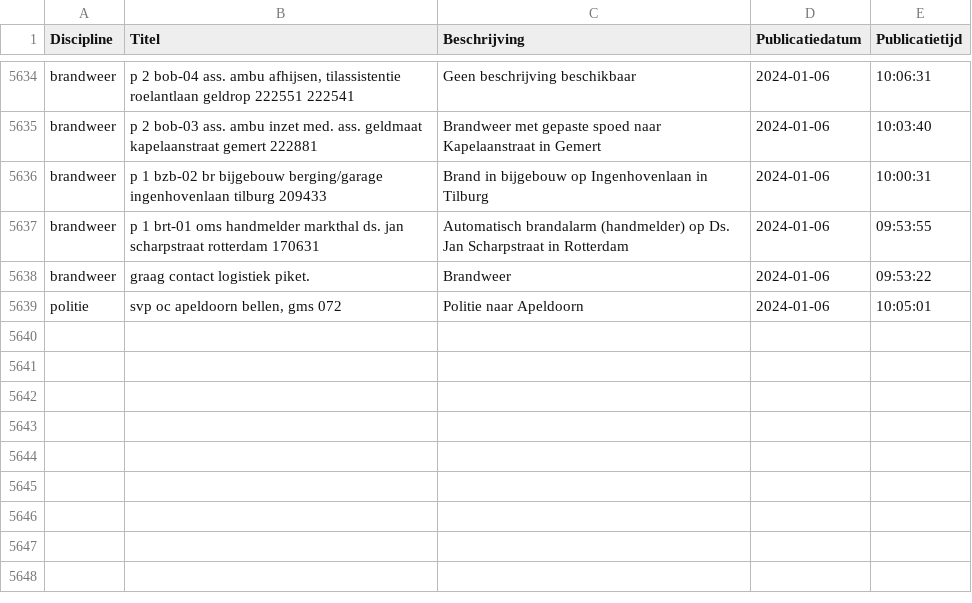
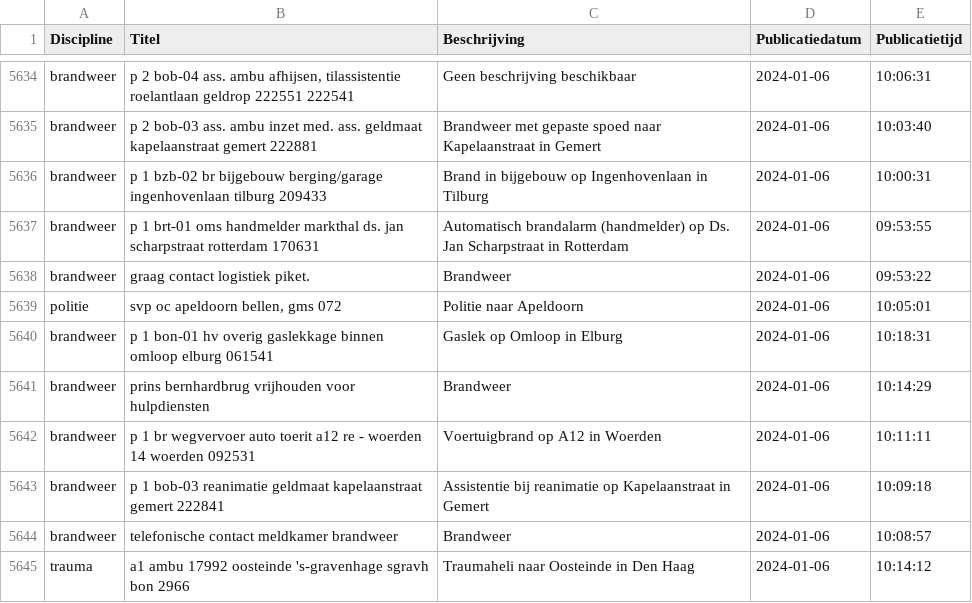
Before and after one commit to maartensiffels/inactief-p2000, a CSV file: data/alarmeringen_2024.csv, drawn as a sheet; only a part is shown, gaps mark what is left out.

```diff
--- a/data/alarmeringen_2024.csv
+++ b/data/alarmeringen_2024.csv
@@ -5639 +5639,7 @@ brandweer,graag contact logistiek piket.,Brandweer,2024-01-06,09:53:22
 politie,"svp oc apeldoorn bellen, gms 072",Politie naar Apeldoorn,2024-01-06,10:05:01
+brandweer,p 1 bon-01 hv overig gaslekkage binnen omloop elburg 061541,Gaslek op Omloop in Elburg,2024-01-06,10:18:31
+brandweer,prins bernhardbrug vrijhouden voor hulpdiensten,Brandweer,2024-01-06,10:14:29
+brandweer,p 1 br wegvervoer auto toerit a12 re - woerden 14 woerden 092531,Voertuigbrand op A12 in Woerden,2024-01-06,10:11:11
+brandweer,p 1 bob-03 reanimatie geldmaat kapelaanstraat gemert 222841,Assistentie bij reanimatie op Kapelaanstraat in Gemert,2024-01-06,10:09:18
+brandweer,telefonische contact meldkamer brandweer,Brandweer,2024-01-06,10:08:57
+trauma,a1 ambu 17992 oosteinde 's-gravenhage sgravh bon 2966,Traumaheli naar Oosteinde in Den Haag,2024-01-06,10:14:12
```
Also changed, not shown: 1 other file.
